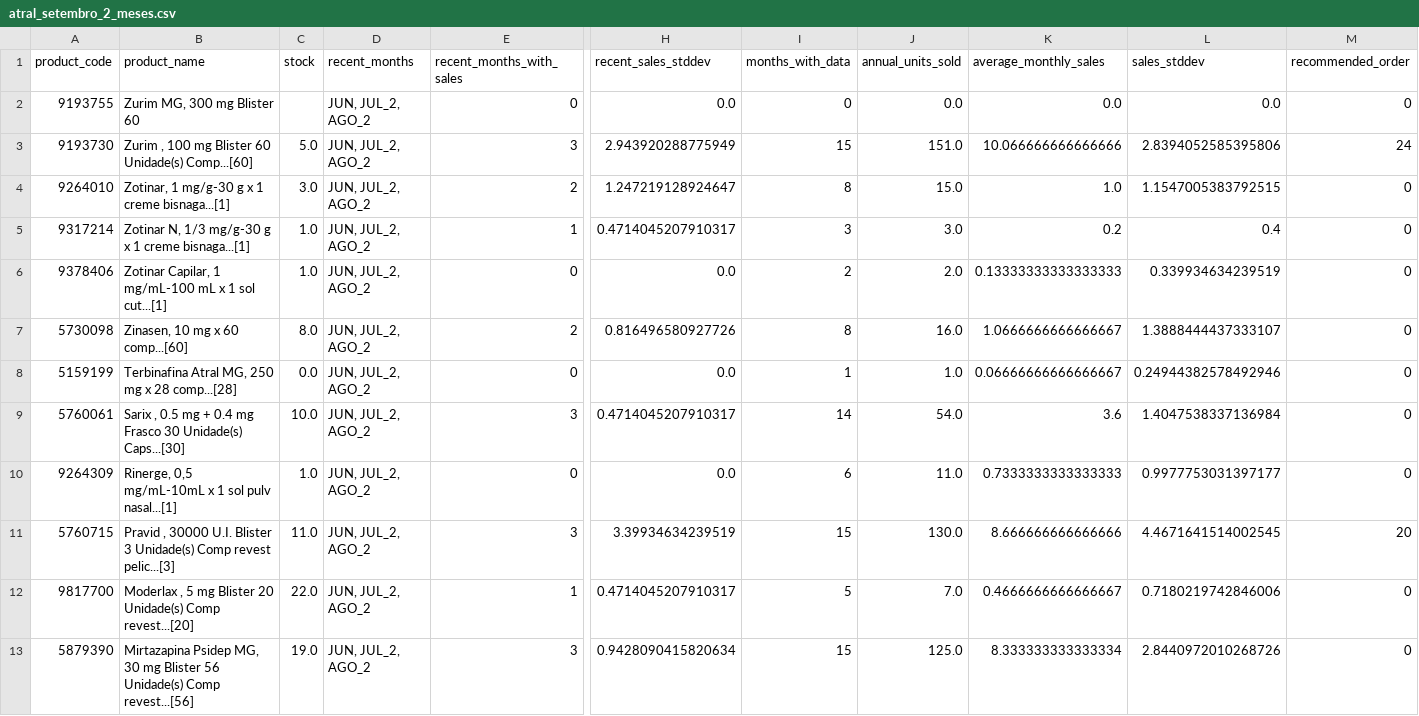
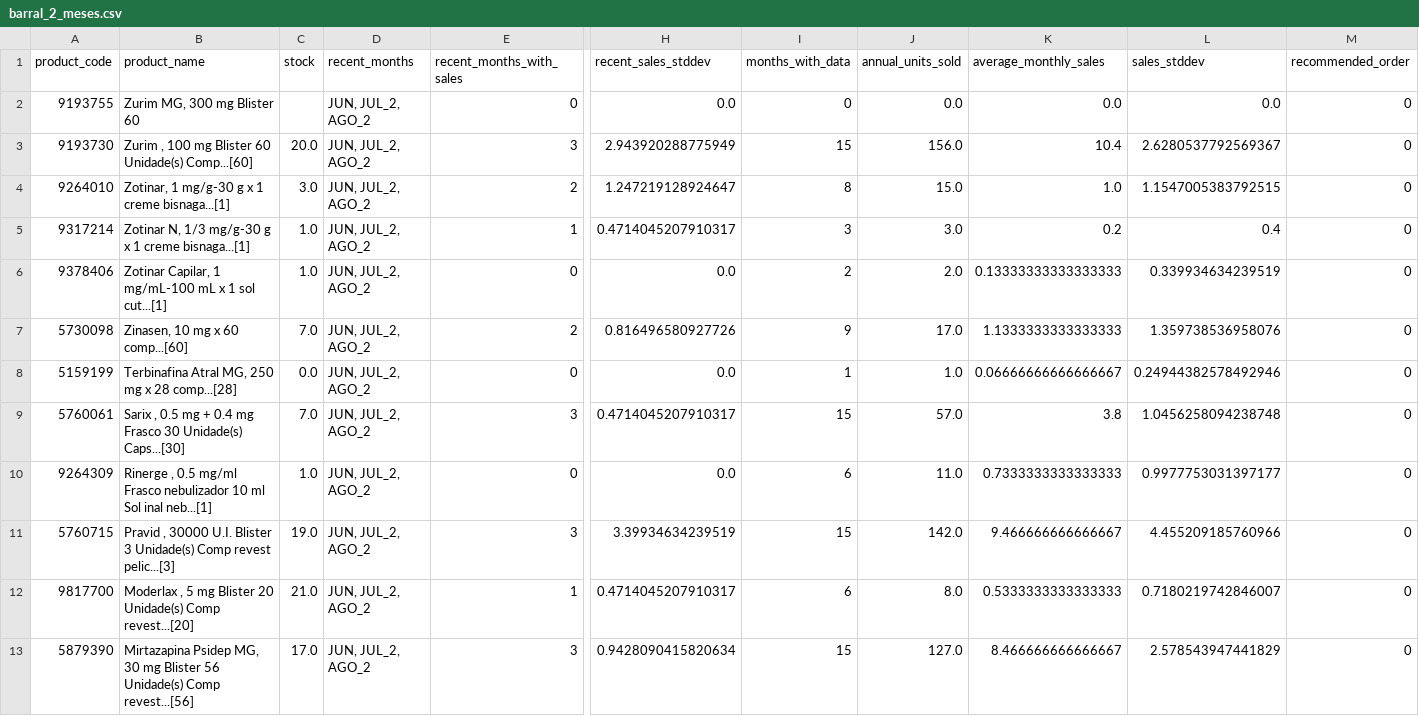
Before and after one commit to nunogilsilva/pharma_project, a CSV file: files/labs_stock/analytics_results/barral_2_meses.csv (was files/labs_stock/analytics_results/atral_setembro_2_meses.csv), drawn as a sheet; only a part is shown, gaps mark what is left out; the diff covers the shown part only; the diff names each change by its address in the sheet, - before the commit and + after, or states it on an @@ line.

```diff
--- a/files/labs_stock/analytics_results/atral_setembro_2_meses.csv
+++ b/files/labs_stock/analytics_results/barral_2_meses.csv
-C3 (stock): 5.0
+C3 (stock): 20.0
-J3 (annual_units_sold): 151.0
+J3 (annual_units_sold): 156.0
-K3 (average_monthly_sales): 10.066666666666666
+K3 (average_monthly_sales): 10.4
-L3 (sales_stddev): 2.8394052585395806
+L3 (sales_stddev): 2.6280537792569367
-M3 (recommended_order): 24
+M3 (recommended_order): 0
-C7 (stock): 8.0
+C7 (stock): 7.0
-I7 (months_with_data): 8
+I7 (months_with_data): 9
-J7 (annual_units_sold): 16.0
+J7 (annual_units_sold): 17.0
-K7 (average_monthly_sales): 1.0666666666666667
+K7 (average_monthly_sales): 1.1333333333333333
-L7 (sales_stddev): 1.3888444437333107
+L7 (sales_stddev): 1.359738536958076
-C9 (stock): 10.0
+C9 (stock): 7.0
-I9 (months_with_data): 14
+I9 (months_with_data): 15
-J9 (annual_units_sold): 54.0
+J9 (annual_units_sold): 57.0
-K9 (average_monthly_sales): 3.6
+K9 (average_monthly_sales): 3.8
-L9 (sales_stddev): 1.4047538337136984
+L9 (sales_stddev): 1.0456258094238748
-B10 (product_name): Rinerge, 0,5 mg/mL-10mL x 1 sol pulv nasal...[1]
+B10 (product_name): Rinerge , 0.5 mg/ml Frasco nebulizador 10 ml Sol inal neb...[1]
-C11 (stock): 11.0
+C11 (stock): 19.0
-J11 (annual_units_sold): 130.0
+J11 (annual_units_sold): 142.0
-K11 (average_monthly_sales): 8.666666666666666
+K11 (average_monthly_sales): 9.466666666666667
-L11 (sales_stddev): 4.4671641514002545
+L11 (sales_stddev): 4.455209185760966
-M11 (recommended_order): 20
+M11 (recommended_order): 0
-C12 (stock): 22.0
+C12 (stock): 21.0
-I12 (months_with_data): 5
+I12 (months_with_data): 6
-J12 (annual_units_sold): 7.0
+J12 (annual_units_sold): 8.0
-K12 (average_monthly_sales): 0.4666666666666667
+K12 (average_monthly_sales): 0.5333333333333333
-L12 (sales_stddev): 0.7180219742846006
+L12 (sales_stddev): 0.7180219742846007
-C13 (stock): 19.0
+C13 (stock): 17.0
-J13 (annual_units_sold): 125.0
+J13 (annual_units_sold): 127.0
-K13 (average_monthly_sales): 8.333333333333334
+K13 (average_monthly_sales): 8.466666666666667
-L13 (sales_stddev): 2.8440972010268726
+L13 (sales_stddev): 2.578543947441829
```
Also changed, not shown: 114 edited cells elsewhere in this file, files/labs_stock/analytics_results/barral_1_mes.csv, files/labs_stock/barral.csv, 25 other files.
